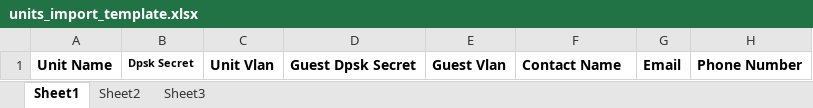
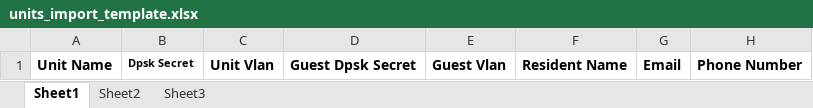
Before and after one commit to rksg/ayush-test, an Excel workbook: apps/main/src/assets/templates/units_import_template.xlsx, sheet Sheet1, drawn as a sheet; values as stored, in another font and other column widths than the file's, no borders; the diff names each change by its address in the sheet, - before the commit and + after, or states it on an @@ line.

Commit message:
ACX-32769: Update units_import_template.xlsx file

```diff
--- a/apps/main/src/assets/templates/units_import_template.xlsx (sheet Sheet1)
+++ b/apps/main/src/assets/templates/units_import_template.xlsx (sheet Sheet1)
-F1: Contact Name
+F1: Resident Name
```
